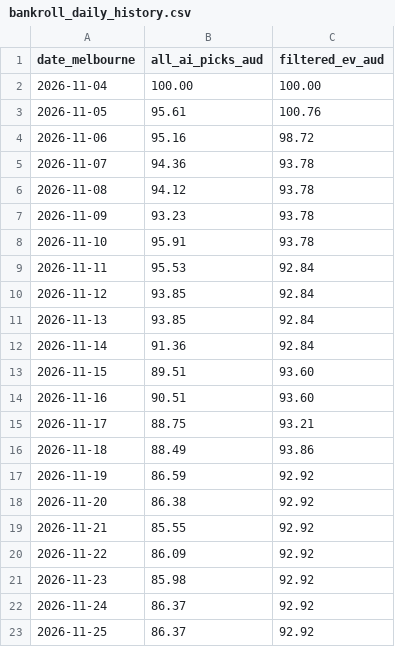
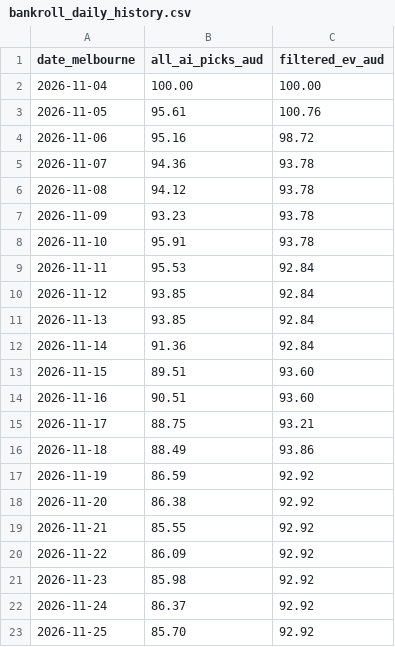
Before and after one commit to kensu-kimsu/nbamoneyprinter, a CSV file: research/prediction_results/bankroll_daily_history.csv, drawn as a sheet.

```diff
--- a/research/prediction_results/bankroll_daily_history.csv
+++ b/research/prediction_results/bankroll_daily_history.csv
@@ -22,2 +22,2 @@ date_melbourne,all_ai_picks_aud,filtered_ev_aud
 2026-11-24,86.37,92.92
-2026-11-25,86.37,92.92
+2026-11-25,85.70,92.92
```
Also changed, not shown: research/prediction_results/all_picks_hypothetical.csv, research/prediction_results/all_predictions.csv, 3 other files.
